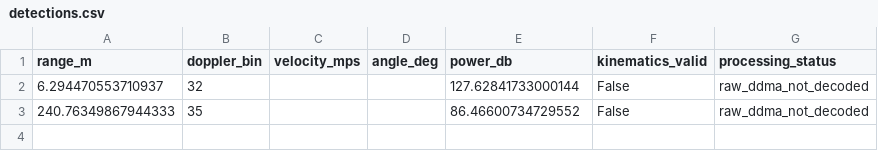
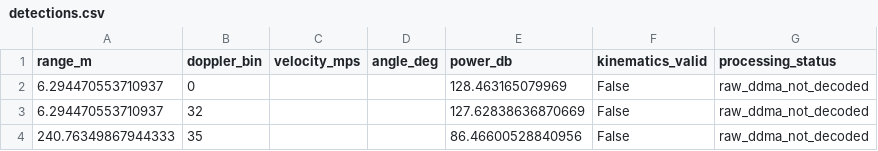
Before and after one commit to Super-Radar/220Pro, a CSV file: community/projects/a100-matlab-adc-pipeline-validation/validator/results/far/detections.csv, drawn as a sheet.

Commit message:
fix: preserve unresolved DDMA raw Doppler spectrum

```diff
--- a/community/projects/a100-matlab-adc-pipeline-validation/validator/results/far/detections.csv
+++ b/community/projects/a100-matlab-adc-pipeline-validation/validator/results/far/detections.csv
@@ -1,3 +1,4 @@
 range_m,doppler_bin,velocity_mps,angle_deg,power_db,kinematics_valid,processing_status
-6.294470553710937,32,,,127.62841733000144,False,raw_ddma_not_decoded
-240.76349867944333,35,,,86.46600734729552,False,raw_ddma_not_decoded
+6.294470553710937,0,,,128.463165079969,False,raw_ddma_not_decoded
+6.294470553710937,32,,,127.62838636870669,False,raw_ddma_not_decoded
+240.76349867944333,35,,,86.46600528840956,False,raw_ddma_not_decoded
```
Also changed, not shown: community/projects/a100-matlab-adc-pipeline-validation/validator/results/near/detections.csv, 15 other files.
